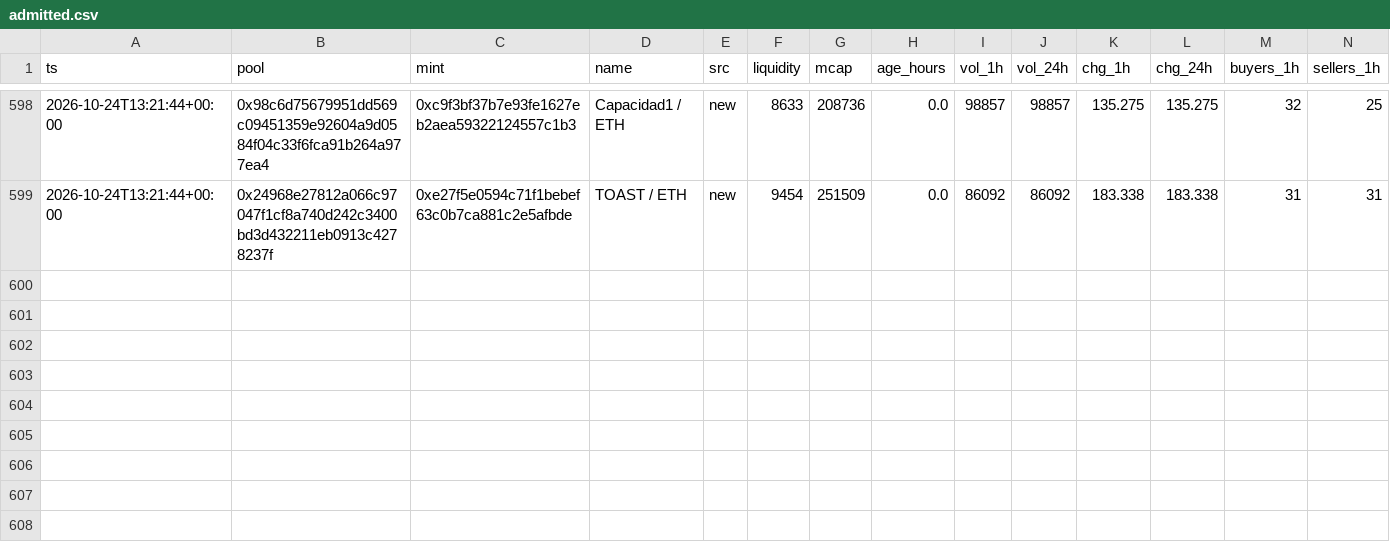
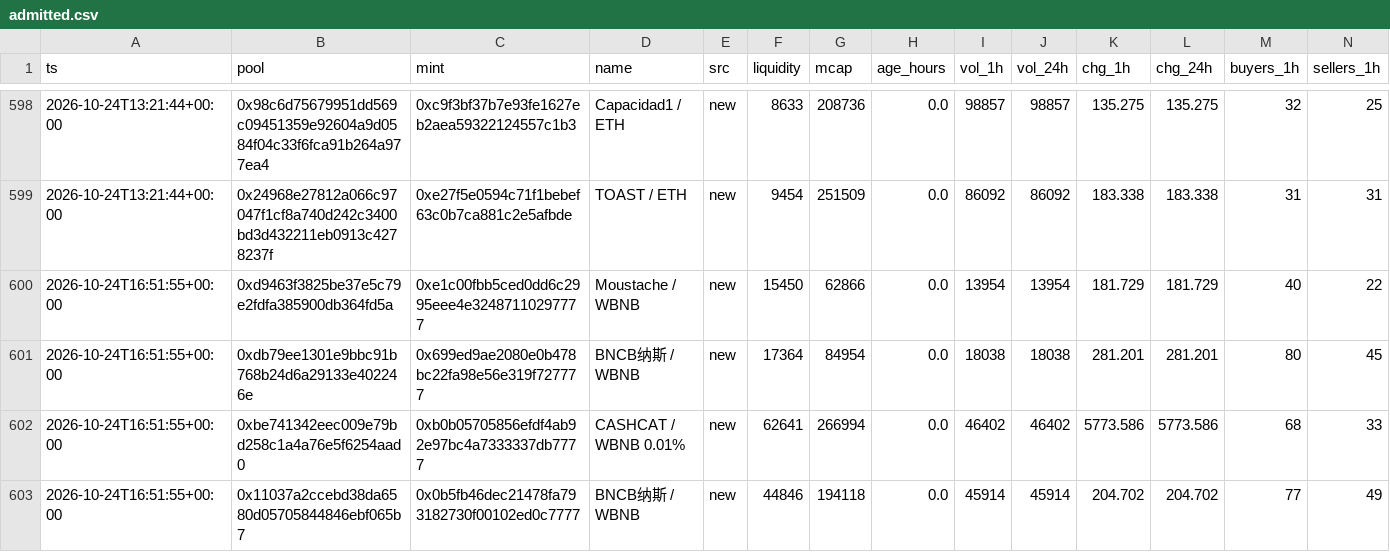
Before and after one commit to kennyasamoah/Kryptsig, a CSV file: admitted.csv, drawn as a sheet; only a part is shown, gaps mark what is left out; rows hold the shown columns only; the diff names each change by its address in the sheet, - before the commit and + after, or states it on an @@ line.

```diff
--- a/admitted.csv
+++ b/admitted.csv
+row 600: 2026-10-24T16:51:55+00:00 | 0xd9463f3825be37e5c79e2fdfa385900db364fd5a | 0xe1c00fbb5ced0dd6c2995eee4e32487110297777 | Moustache / WBNB | new | 15450 | 62866 | 0.0 | 13954 | 13954 | 181.729 | 181.729 | 40 | 22
+row 601: 2026-10-24T16:51:55+00:00 | 0xdb79ee1301e9bbc91b768b24d6a29133e402246e | 0x699ed9ae2080e0b478bc22fa98e56e319f727777 | BNCB纳斯 / WBNB | new | 17364 | 84954 | 0.0 | 18038 | 18038 | 281.201 | 281.201 | 80 | 45
+row 602: 2026-10-24T16:51:55+00:00 | 0xbe741342eec009e79bd258c1a4a76e5f6254aad0 | 0xb0b05705856efdf4ab92e97bc4a7333337db7777 | CASHCAT / WBNB 0.01% | new | 62641 | 266994 | 0.0 | 46402 | 46402 | 5773.586 | 5773.586 | 68 | 33
+row 603: 2026-10-24T16:51:55+00:00 | 0x11037a2ccebd38da6580d05705844846ebf065b7 | 0x0b5fb46dec21478fa793182730f00102ed0c7777 | BNCB纳斯 / WBNB | new | 44846 | 194118 | 0.0 | 45914 | 45914 | 204.702 | 204.702 | 77 | 49
```
Also changed, not shown: observations.csv, 1 other file.
